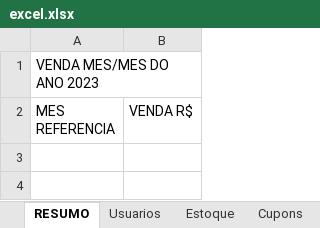
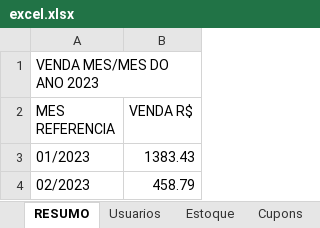
Before and after one commit to chriscoliveira/SisVendas, an Excel workbook: ADM/excel.xlsx, sheet RESUMO, drawn as a sheet; values as stored, in another font and other column widths than the file's, no borders; the diff names each change by its address in the sheet, - before the commit and + after, or states it on an @@ line.

```diff
--- a/ADM/excel.xlsx (sheet RESUMO)
+++ b/ADM/excel.xlsx (sheet RESUMO)
+row 3: 01/2023 | 1383.43
+row 4: 02/2023 | 458.79
```
Also changed, not shown: 2 other files.
